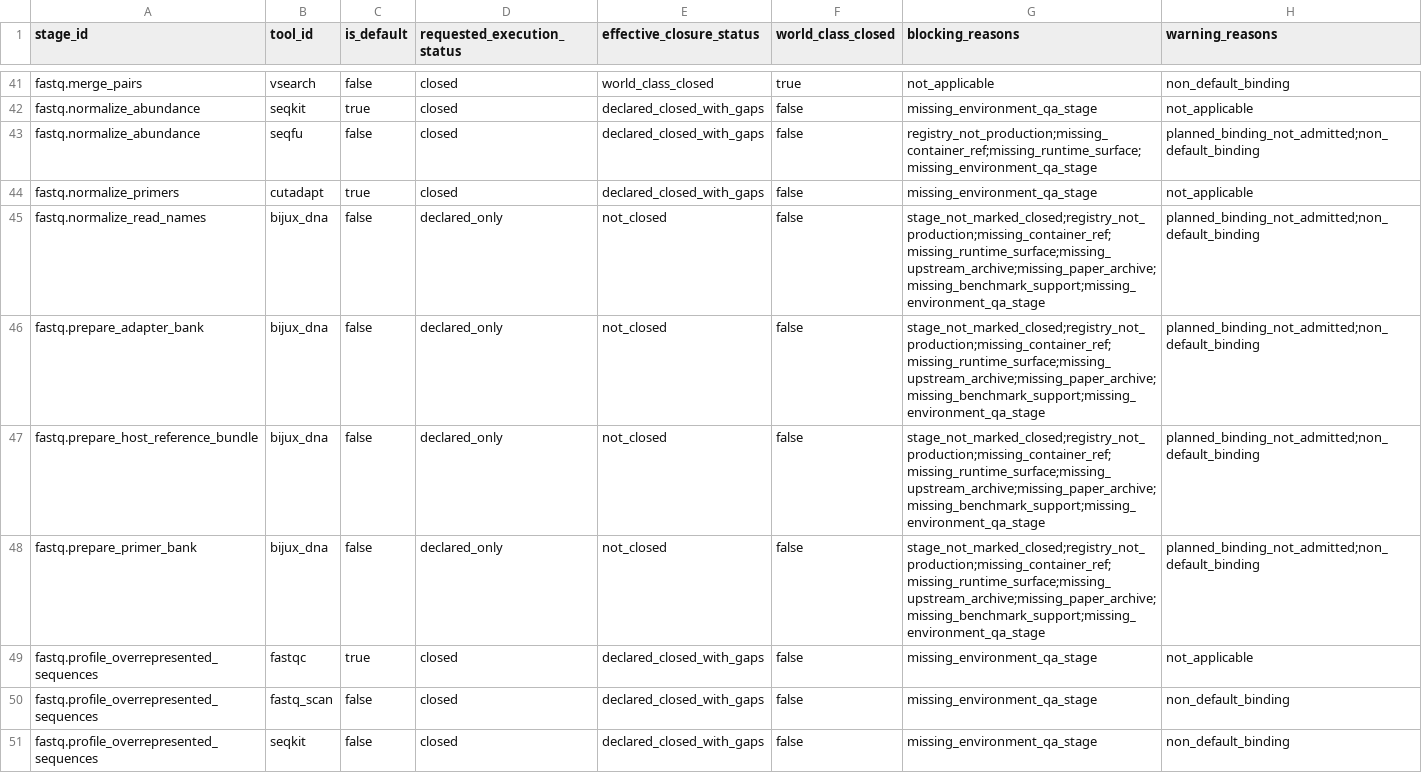
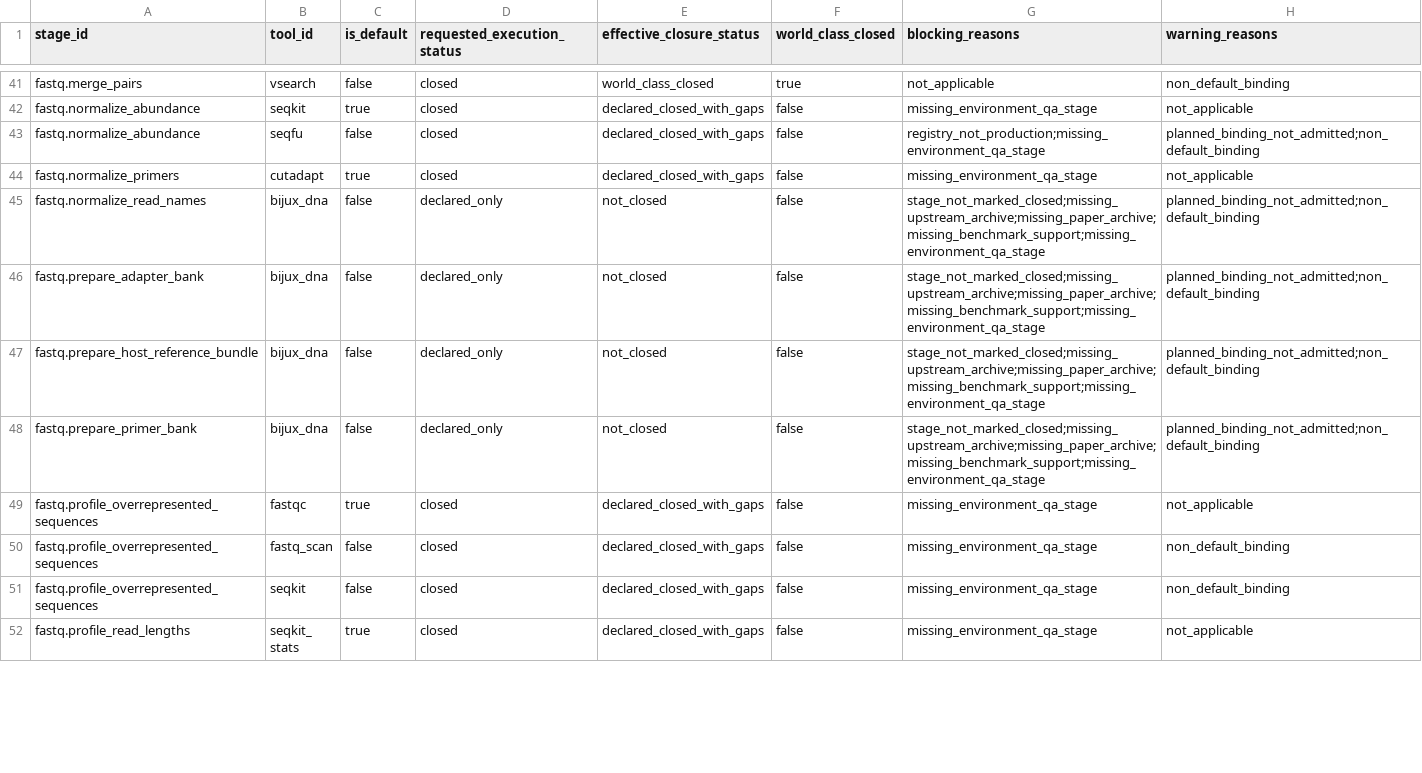
Before and after one commit to bijux/bijux-genomics, a TSV file: science/generated/current/evidence/fastq_closure_gate.tsv, drawn as a sheet; only a part is shown, gaps mark what is left out; the shorter side is filled out with more unchanged rows; the diff covers the shown part only.

Commit message:
chore(science): refresh taxonomy benchmark evidence

```diff
--- a/science/generated/current/evidence/fastq_closure_gate.tsv
+++ b/science/generated/current/evidence/fastq_closure_gate.tsv
@@ -42,8 +42,8 @@ fastq.merge_pairs	vsearch	false	closed	world_class_closed	true	not_applicable	no
 fastq.normalize_abundance	seqkit	true	closed	declared_closed_with_gaps	false	missing_environment_qa_stage	not_applicable
-fastq.normalize_abundance	seqfu	false	closed	declared_closed_with_gaps	false	registry_not_production;missing_container_ref;missing_runtime_surface;missing_environment_qa_stage	planned_binding_not_admitted;non_default_binding
+fastq.normalize_abundance	seqfu	false	closed	declared_closed_with_gaps	false	registry_not_production;missing_environment_qa_stage	planned_binding_not_admitted;non_default_binding
 fastq.normalize_primers	cutadapt	true	closed	declared_closed_with_gaps	false	missing_environment_qa_stage	not_applicable
-fastq.normalize_read_names	bijux_dna	false	declared_only	not_closed	false	stage_not_marked_closed;registry_not_production;missing_container_ref;missing_runtime_surface;missing_upstream_archive;missing_paper_archive;missing_benchmark_support;missing_environment_qa_stage	planned_binding_not_admitted;non_default_binding
-fastq.prepare_adapter_bank	bijux_dna	false	declared_only	not_closed	false	stage_not_marked_closed;registry_not_production;missing_container_ref;missing_runtime_surface;missing_upstream_archive;missing_paper_archive;missing_benchmark_support;missing_environment_qa_stage	planned_binding_not_admitted;non_default_binding
-fastq.prepare_host_reference_bundle	bijux_dna	false	declared_only	not_closed	false	stage_not_marked_closed;registry_not_production;missing_container_ref;missing_runtime_surface;missing_upstream_archive;missing_paper_archive;missing_benchmark_support;missing_environment_qa_stage	planned_binding_not_admitted;non_default_binding
-fastq.prepare_primer_bank	bijux_dna	false	declared_only	not_closed	false	stage_not_marked_closed;registry_not_production;missing_container_ref;missing_runtime_surface;missing_upstream_archive;missing_paper_archive;missing_benchmark_support;missing_environment_qa_stage	planned_binding_not_admitted;non_default_binding
+fastq.normalize_read_names	bijux_dna	false	declared_only	not_closed	false	stage_not_marked_closed;missing_upstream_archive;missing_paper_archive;missing_benchmark_support;missing_environment_qa_stage	planned_binding_not_admitted;non_default_binding
+fastq.prepare_adapter_bank	bijux_dna	false	declared_only	not_closed	false	stage_not_marked_closed;missing_upstream_archive;missing_paper_archive;missing_benchmark_support;missing_environment_qa_stage	planned_binding_not_admitted;non_default_binding
+fastq.prepare_host_reference_bundle	bijux_dna	false	declared_only	not_closed	false	stage_not_marked_closed;missing_upstream_archive;missing_paper_archive;missing_benchmark_support;missing_environment_qa_stage	planned_binding_not_admitted;non_default_binding
+fastq.prepare_primer_bank	bijux_dna	false	declared_only	not_closed	false	stage_not_marked_closed;missing_upstream_archive;missing_paper_archive;missing_benchmark_support;missing_environment_qa_stage	planned_binding_not_admitted;non_default_binding
 fastq.profile_overrepresented_sequences	fastqc	true	closed	declared_closed_with_gaps	false	missing_environment_qa_stage	not_applicable
```
Also changed, not shown: 1 removed row and 27 edited cells elsewhere in this file, science/generated/current/evidence/fastq_container_reference_matrix.tsv, science/generated/current/evidence/fastq_default_binding_risk_ledger.tsv, 7 other files.
